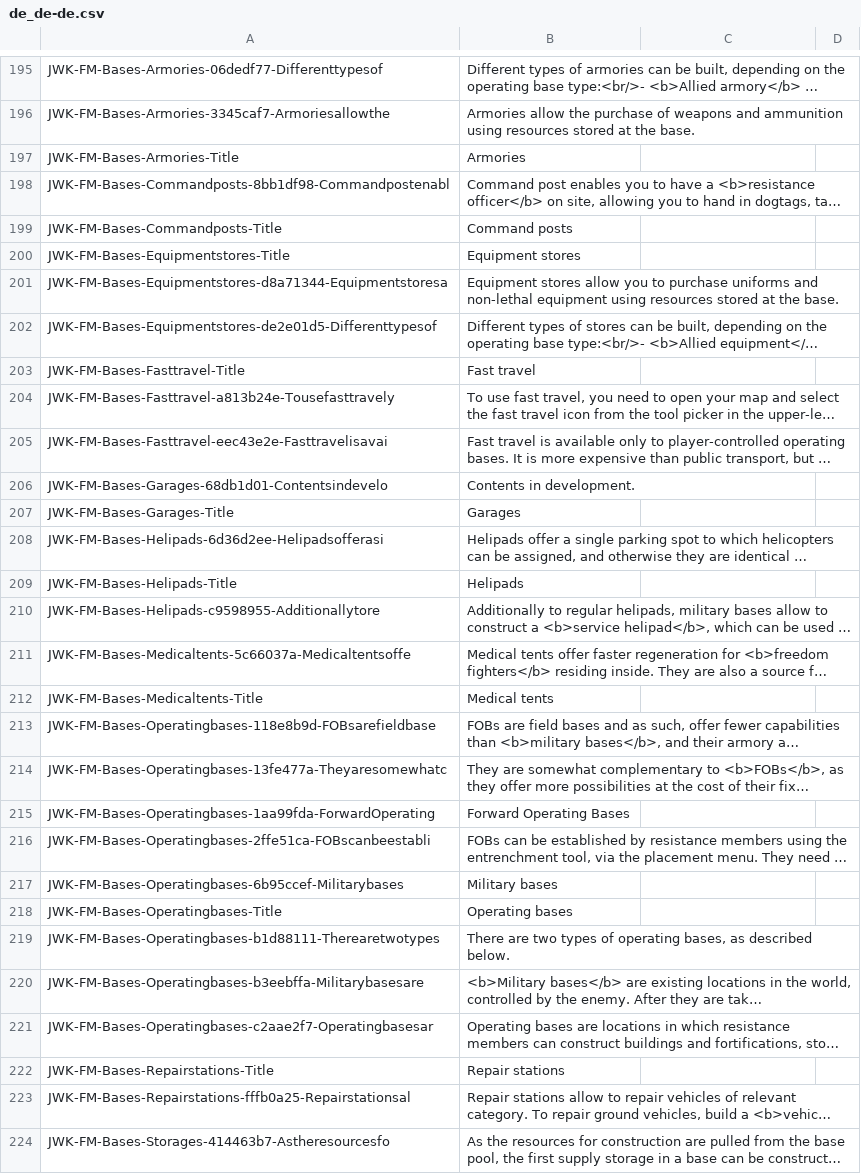
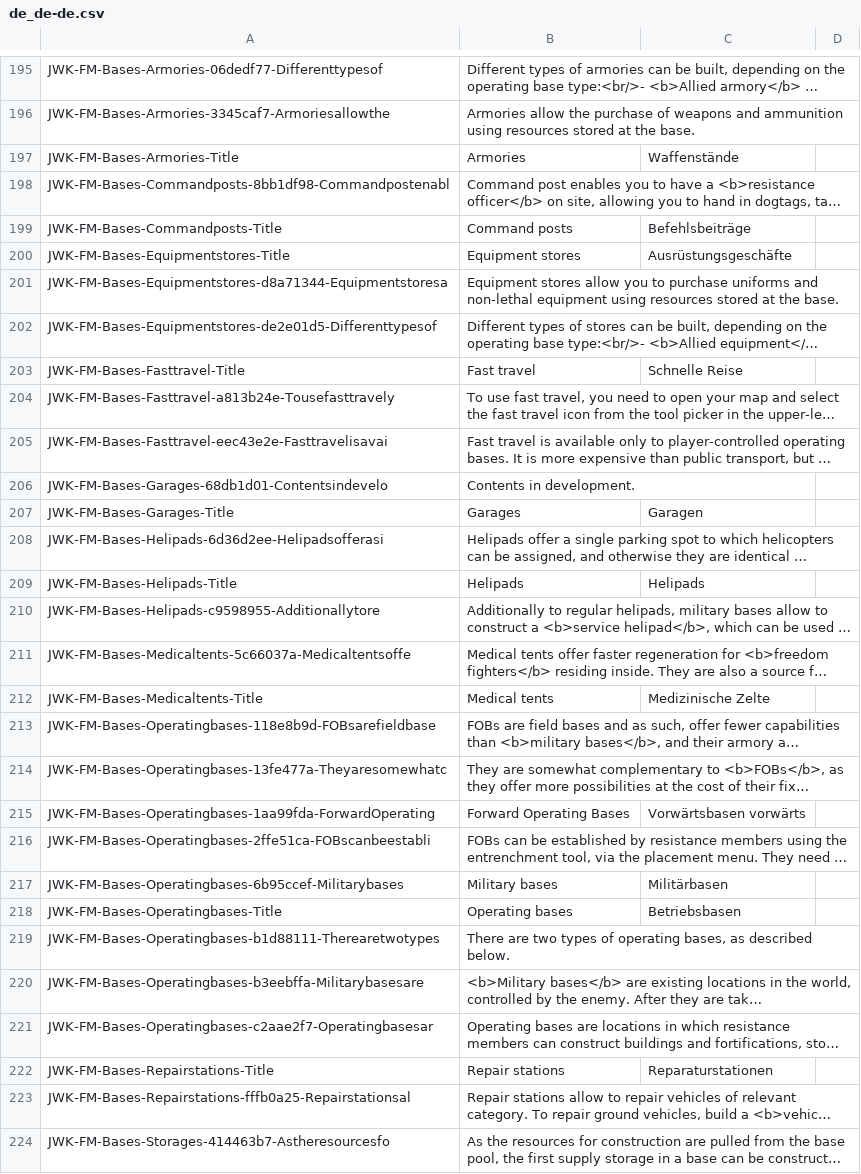
Before and after one commit to JohnnyKerner/FreedomFighters.Contrib, a CSV file: translations/de_de-de.csv, drawn as a sheet; only a part is shown, gaps mark what is left out; long unchanged cells end in …; the diff covers the shown part only; the diff names each change by its address in the sheet, - before the commit and + after, or states it on an @@ line.

```diff
--- a/translations/de_de-de.csv
+++ b/translations/de_de-de.csv
-C197: (empty)
+C197: Waffenstände
-C199: (empty)
+C199: Befehlsbeiträge
-C200: (empty)
+C200: Ausrüstungsgeschäfte
-C203: (empty)
+C203: Schnelle Reise
-C207: (empty)
+C207: Garagen
-C209: (empty)
+C209: Helipads
-C212: (empty)
+C212: Medizinische Zelte
-C215: (empty)
+C215: Vorwärtsbasen vorwärts
-C217: (empty)
+C217: Militärbasen
-C218: (empty)
+C218: Betriebsbasen
-C222: (empty)
+C222: Reparaturstationen
```
Also changed, not shown: 85 edited cells elsewhere in this file, translations/zh_cn-zh-cn.csv, 6 other files.
